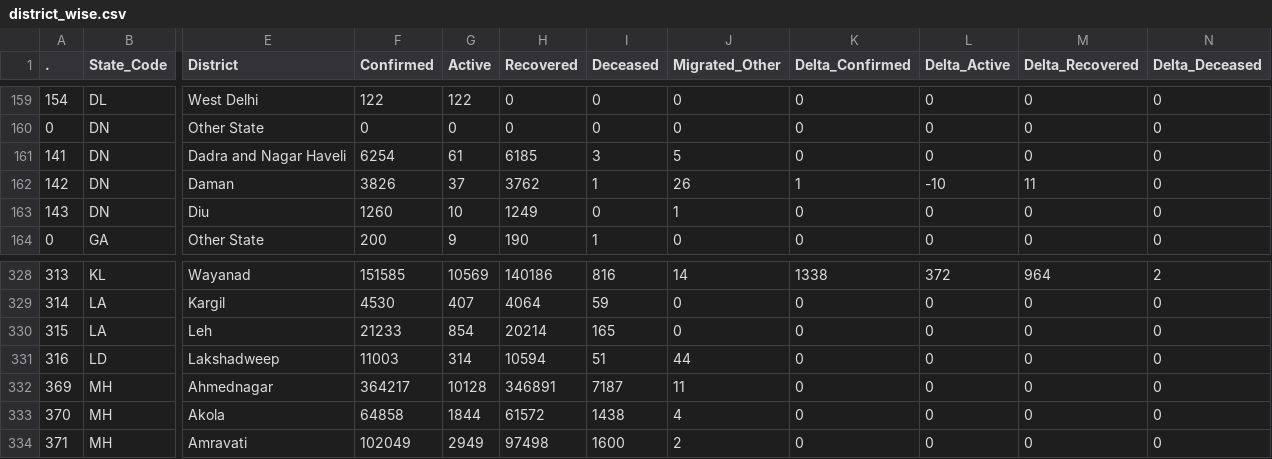
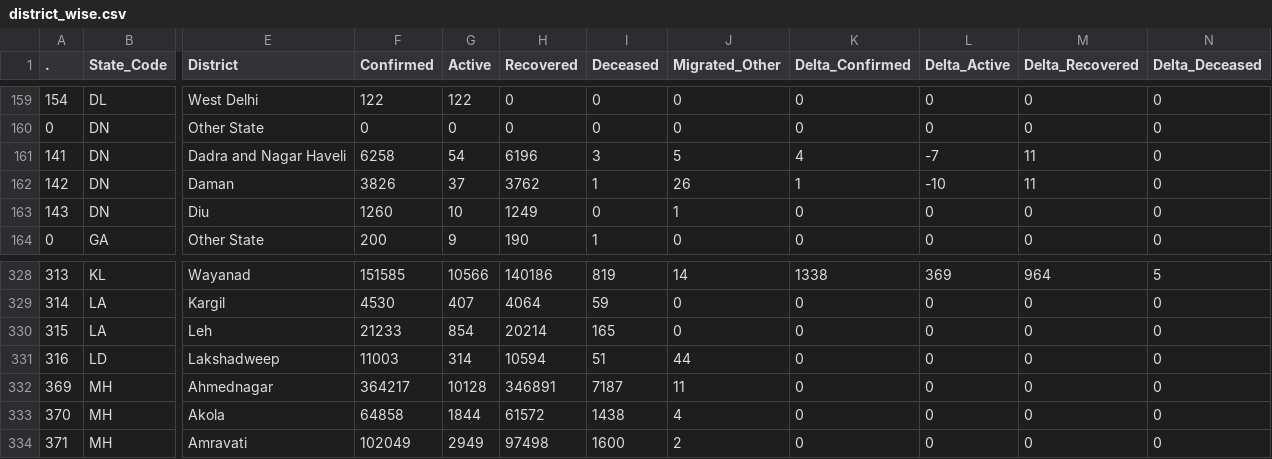
Before and after one commit to abhiramr/covid19bharat_data, a CSV file: csv/latest/district_wise.csv, drawn as a sheet; only a part is shown, gaps mark what is left out; the diff covers the shown part only; the diff names each change by its address in the sheet, - before the commit and + after, or states it on an @@ line.

```diff
--- a/csv/latest/district_wise.csv
+++ b/csv/latest/district_wise.csv
-F161 (Confirmed): 6254
+F161 (Confirmed): 6258
-G161 (Active): 61
+G161 (Active): 54
-H161 (Recovered): 6185
+H161 (Recovered): 6196
-K161 (Delta_Confirmed): 0
+K161 (Delta_Confirmed): 4
-L161 (Delta_Active): 0
+L161 (Delta_Active): -7
-M161 (Delta_Recovered): 0
+M161 (Delta_Recovered): 11
-G328 (Active): 10569
+G328 (Active): 10566
-I328 (Deceased): 816
+I328 (Deceased): 819
-L328 (Delta_Active): 372
+L328 (Delta_Active): 369
-N328 (Delta_Deceased): 2
+N328 (Delta_Deceased): 5
```
Also changed, not shown: 32 edited cells elsewhere in this file, csv/latest/state_wise.csv, 13 other files.
